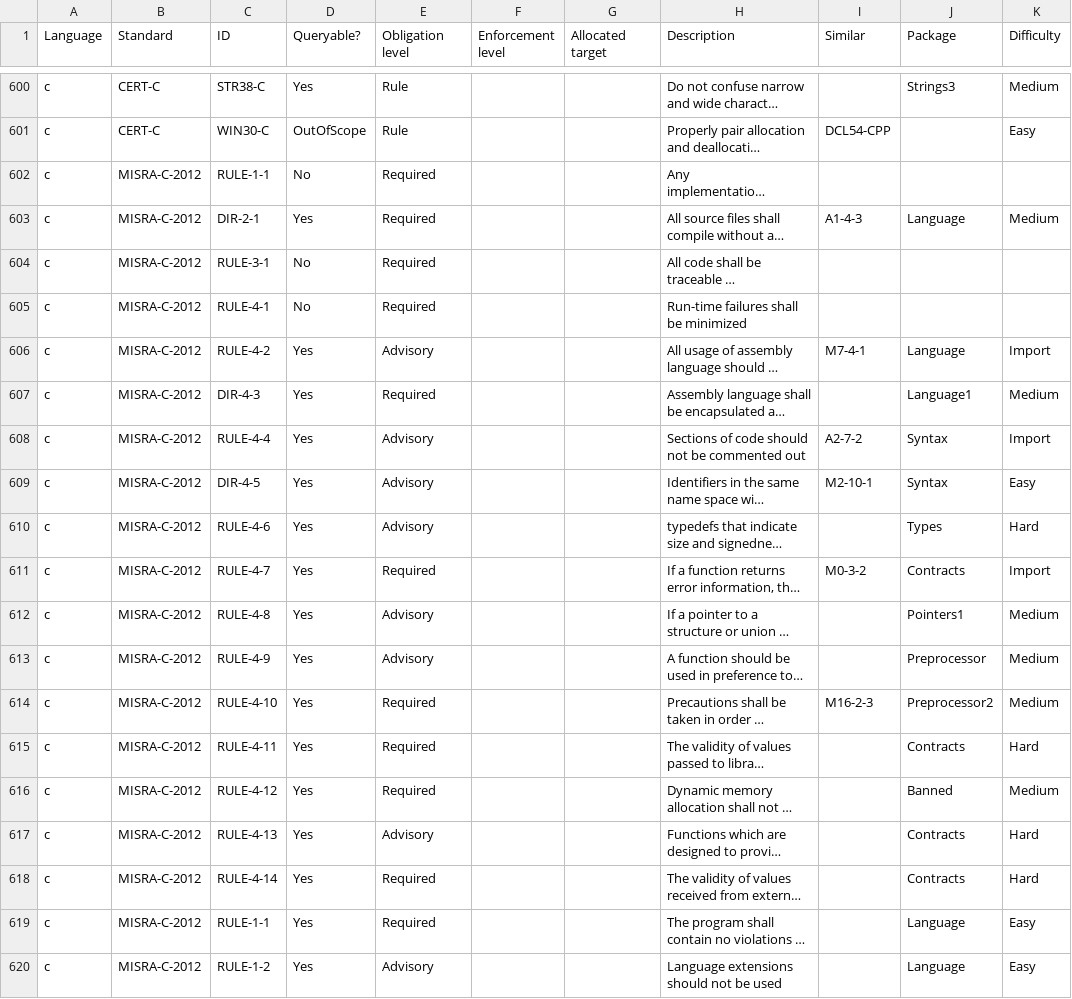
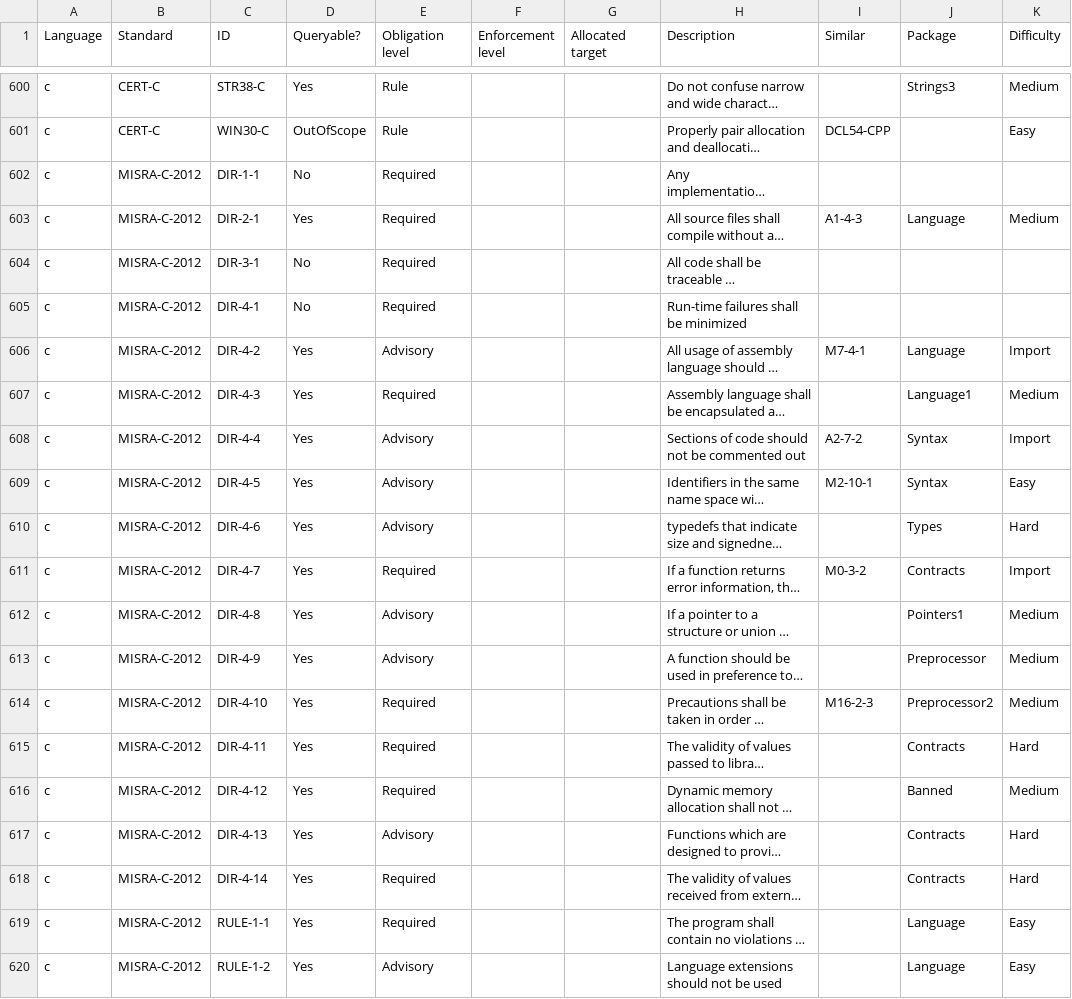
Before and after one commit to github/codeql-coding-standards, a CSV file: rules.csv, drawn as a sheet; only a part is shown, gaps mark what is left out; long unchanged cells end in …; the diff names each change by its address in the sheet, - before the commit and + after, or states it on an @@ line.

Commit message:
fixes to rules

```diff
--- a/rules.csv
+++ b/rules.csv
-C602 (ID): RULE-1-1
+C602 (ID): DIR-1-1
-C604 (ID): RULE-3-1
+C604 (ID): DIR-3-1
-C605 (ID): RULE-4-1
+C605 (ID): DIR-4-1
-C606 (ID): RULE-4-2
+C606 (ID): DIR-4-2
-C608 (ID): RULE-4-4
+C608 (ID): DIR-4-4
-C610 (ID): RULE-4-6
+C610 (ID): DIR-4-6
-C611 (ID): RULE-4-7
+C611 (ID): DIR-4-7
-C612 (ID): RULE-4-8
+C612 (ID): DIR-4-8
-C613 (ID): RULE-4-9
+C613 (ID): DIR-4-9
-C614 (ID): RULE-4-10
+C614 (ID): DIR-4-10
-C615 (ID): RULE-4-11
+C615 (ID): DIR-4-11
-C616 (ID): RULE-4-12
+C616 (ID): DIR-4-12
-C617 (ID): RULE-4-13
+C617 (ID): DIR-4-13
-C618 (ID): RULE-4-14
+C618 (ID): DIR-4-14
```
